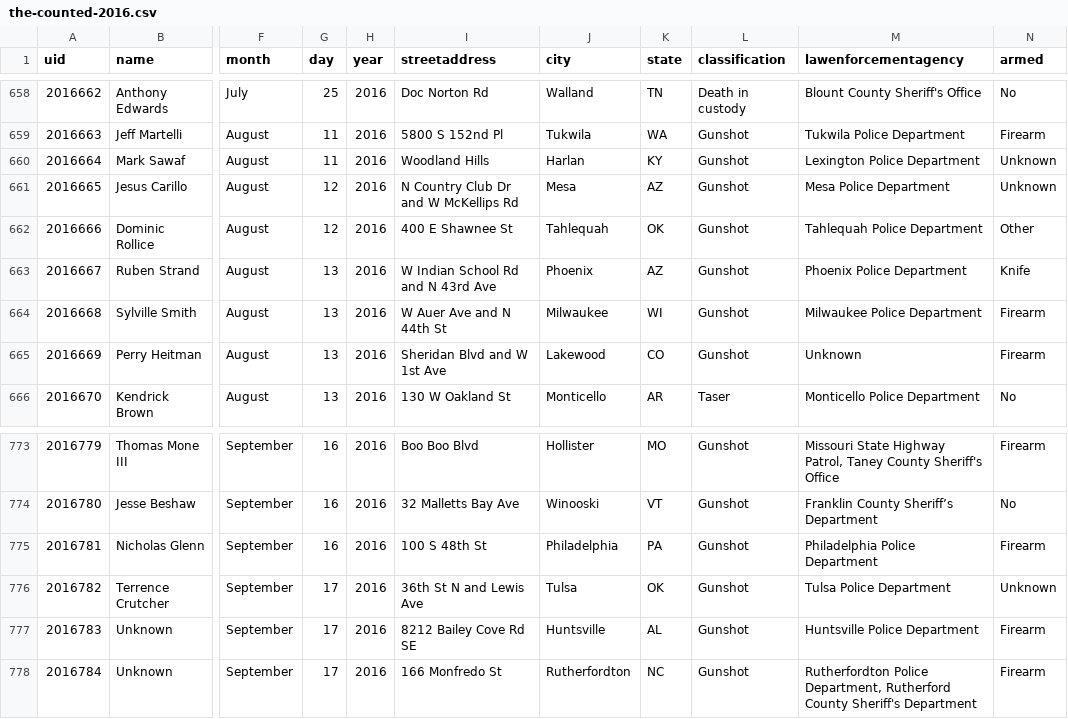
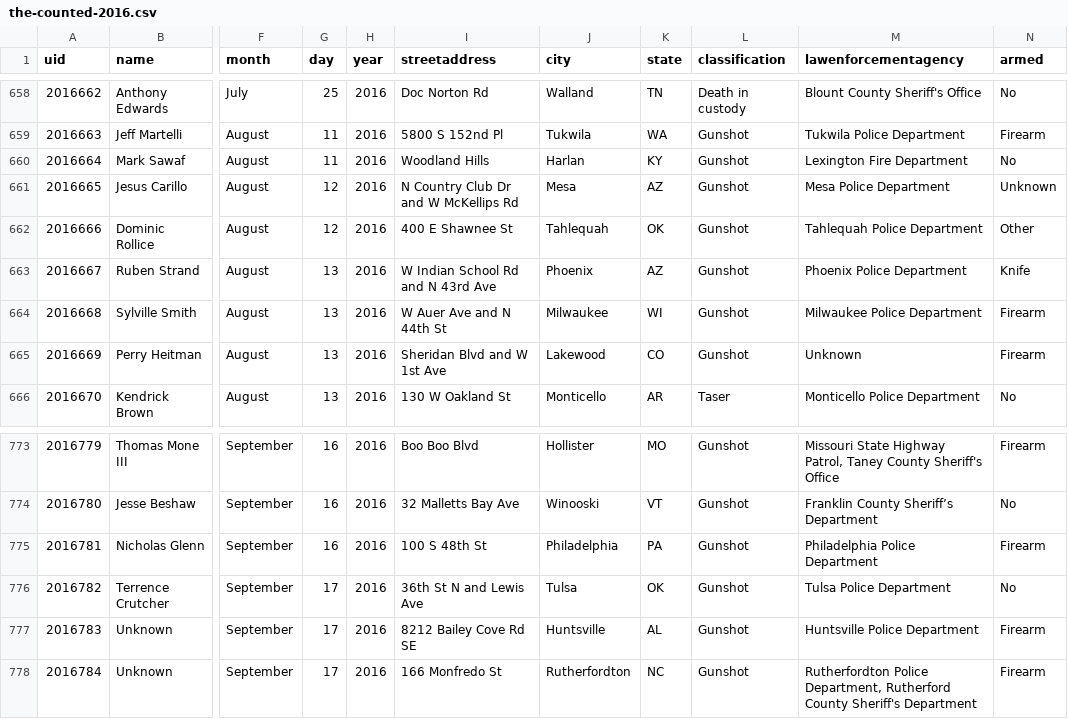
Before and after one commit to tigrevol8888/thecounted, a CSV file: data/the-counted-2016.csv, drawn as a sheet; only a part is shown, gaps mark what is left out; the diff names each change by its address in the sheet, - before the commit and + after, or states it on an @@ line.

Commit message:
Update Mark Sawaf and 1 other

```diff
--- a/data/the-counted-2016.csv
+++ b/data/the-counted-2016.csv
-M660 (lawenforcementagency): Lexington Police Department
+M660 (lawenforcementagency): Lexington Fire Department
-N660 (armed): Unknown
+N660 (armed): No
-N776 (armed): Unknown
+N776 (armed): No
```
